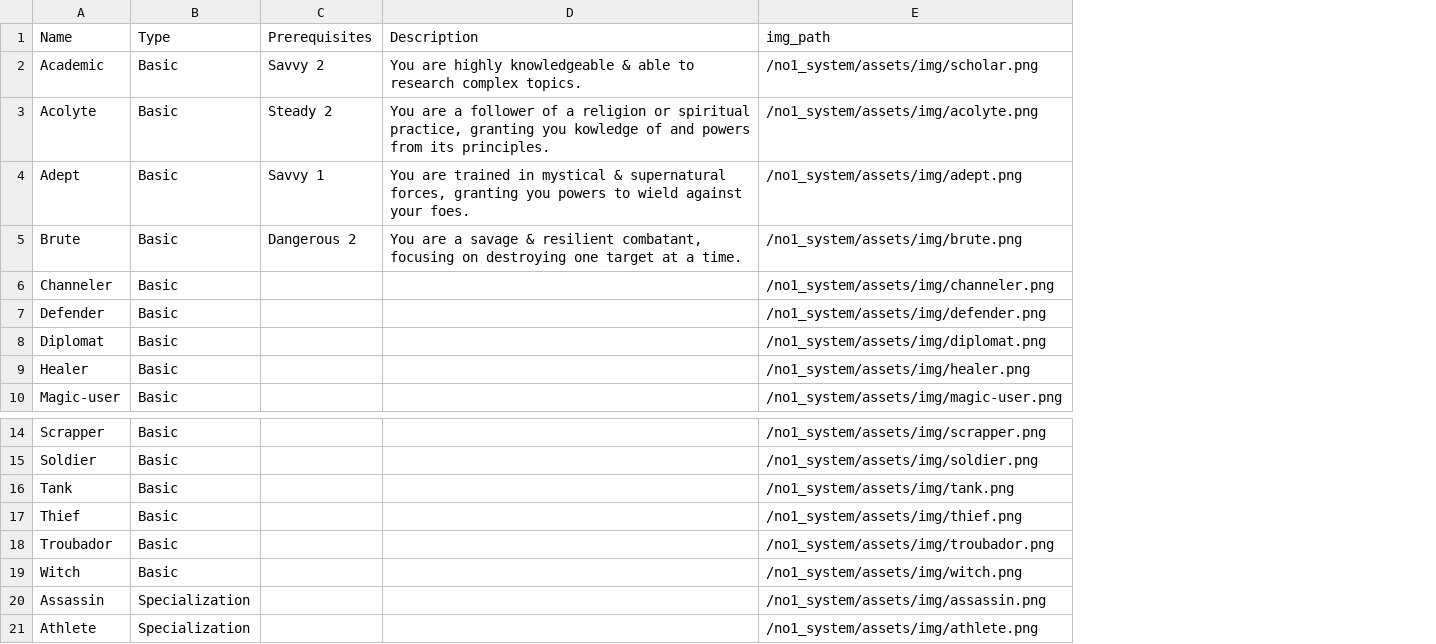
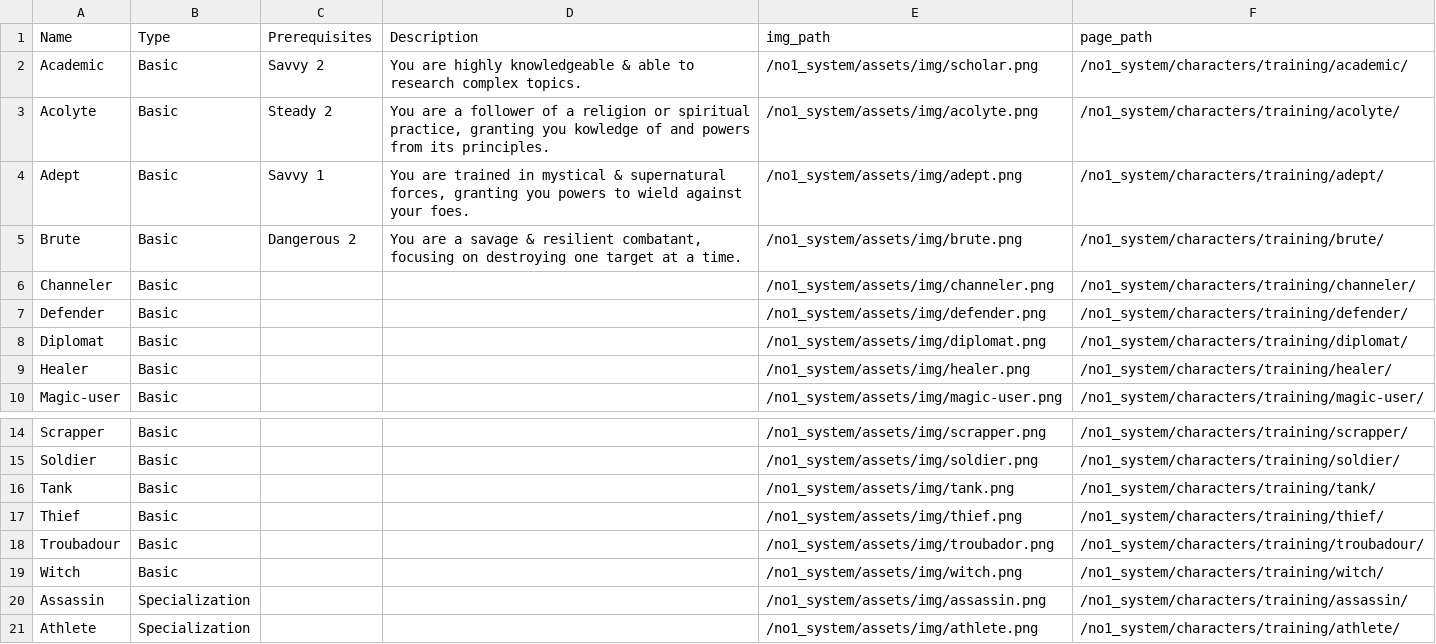
Before and after one commit to donalharrison/no1_system, a CSV file: docs/_data/training.csv, drawn as a sheet; only a part is shown, gaps mark what is left out; the diff names each change by its address in the sheet, - before the commit and + after, or states it on an @@ line.

Commit message:
testing linked cells in training table.

```diff
--- a/docs/_data/training.csv
+++ b/docs/_data/training.csv
+column F (page_path), rows 2-10: /no1_system/characters/training/academic/ | /no1_system/characters/training/acolyte/ | /no1_system/characters/training/adept/ | /no1_system/characters/training/brute/ | /no1_system/characters/training/channeler/ | /no1_system/characters/training/defender/ | /no1_system/characters/training/diplomat/ | /no1_system/characters/training/healer/ | /no1_system/characters/training/magic-user/; rows 14-21: /no1_system/characters/training/scrapper/ | /no1_system/characters/training/soldier/ | /no1_system/characters/training/tank/ | /no1_system/characters/training/thief/ | /no1_system/characters/training/troubadour/ | /no1_system/characters/training/witch/ | /no1_system/characters/training/assassin/ | /no1_system/characters/training/athlete/
-A18 (Name): Troubador
+A18 (Name): Troubadour
```
Also changed, not shown: 1 other file.
